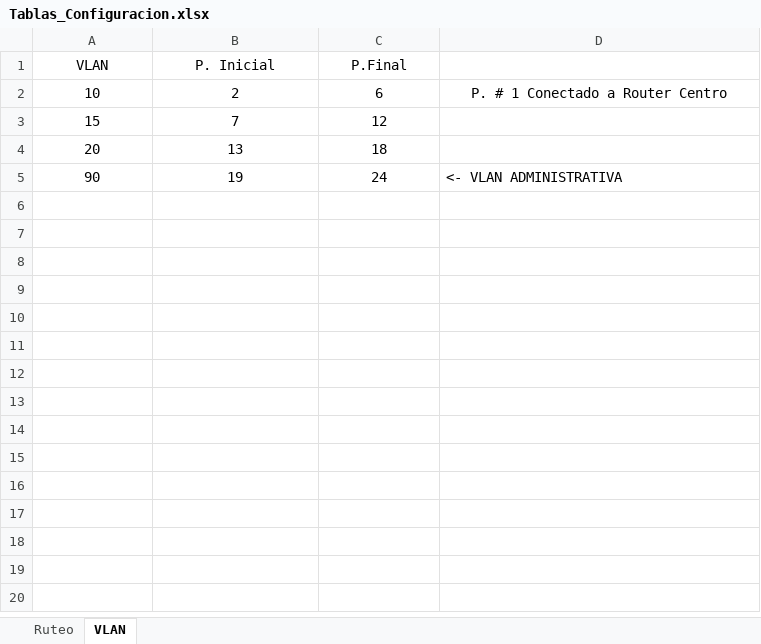
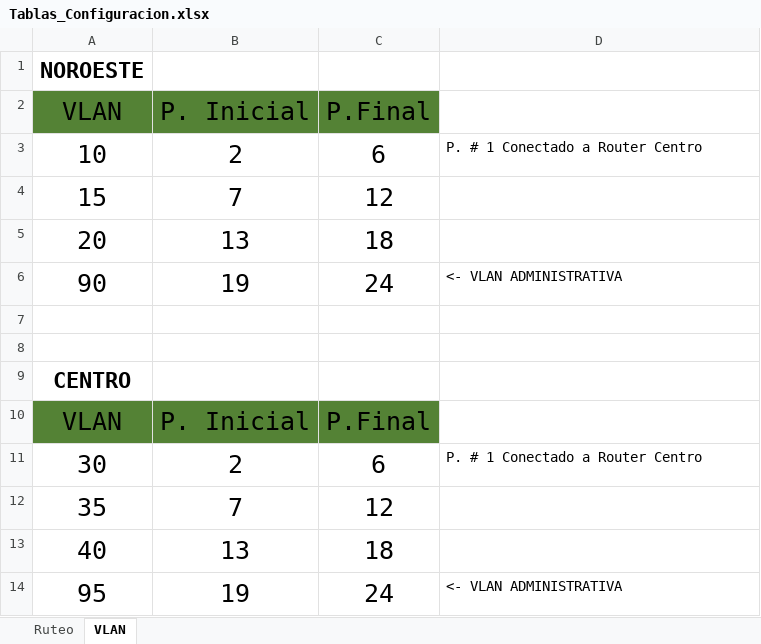
Before and after one commit to karl0sHele0/Redes_Topo, an Excel workbook: Docs/Tablas_Configuracion.xlsx, sheet VLAN, drawn as a sheet; values as stored, in another font and other column widths than the file's, no borders; addresses are those after the commit; the diff names each change by its address in the sheet, - before the commit and + after, or states it on an @@ line.

Commit message:
Centro- Topologia SW & PC Agregadas

```diff
--- a/Docs/Tablas_Configuracion.xlsx (sheet VLAN)
+++ b/Docs/Tablas_Configuracion.xlsx (sheet VLAN)
+row 1: NOROESTE
@@ A2:C6 text size: larger @@
-A2:C2 fill: none
+A2:C2 fill: #548235
-D3 alignment: center
+D3 alignment: left
+row 7: (empty)
+row 8: (empty)
+row 9: CENTRO
+row 10: VLAN | P. Inicial | P.Final
+row 11: 30 | 2 | 6 | P. # 1 Conectado a Router Centro
+row 12: 35 | 7 | 12
+row 13: 40 | 13 | 18
+row 14: 95 | 19 | 24 | <- VLAN ADMINISTRATIVA
```
Also changed, not shown: sheet Ruteo, 1 other file.
